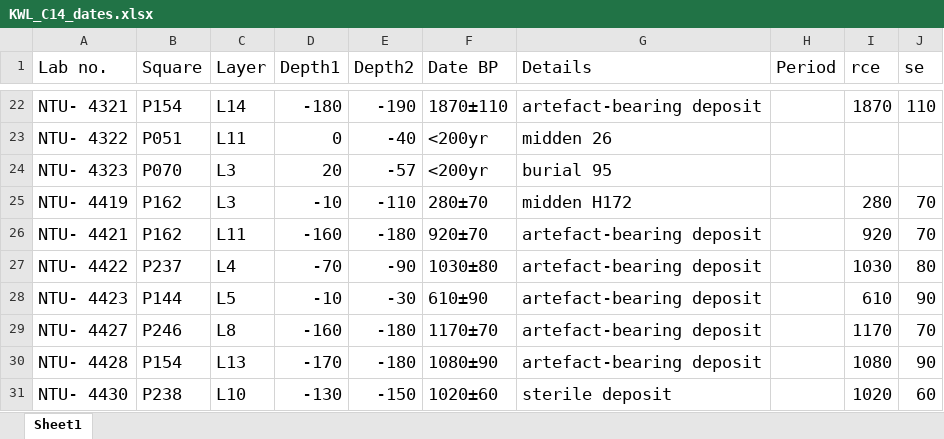
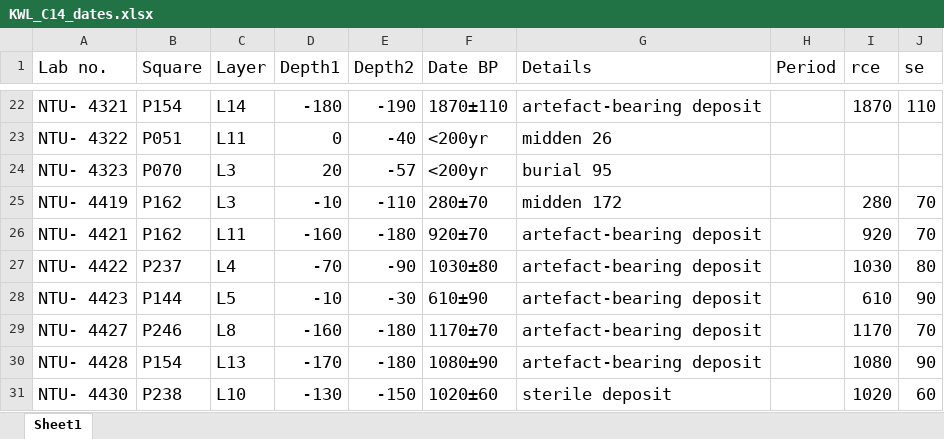
Before and after one commit to LiYingWang/kwl-ornaments, an Excel workbook: analysis/data/raw_data/KWL_C14_dates.xlsx, sheet Sheet1, drawn as a sheet; only a part is shown, gaps mark what is left out; values as stored, in another font and other column widths than the file's, no borders; the diff names each change by its address in the sheet, - before the commit and + after, or states it on an @@ line.

Commit message:
adjust the heading in the table and edit the figure caption

```diff
--- a/analysis/data/raw_data/KWL_C14_dates.xlsx (sheet Sheet1)
+++ b/analysis/data/raw_data/KWL_C14_dates.xlsx (sheet Sheet1)
-G25 (Details): midden H172
+G25 (Details): midden 172
```
Also changed, not shown: 15 other files.
